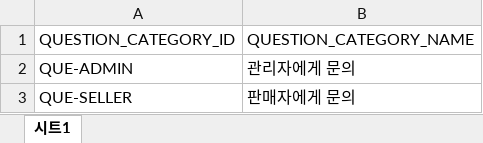
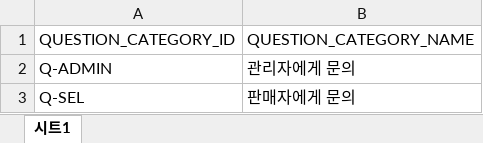
Before and after one commit to lenzefinal/cornsalad, an Excel workbook: finalp/src/main/webapp/resources/db/QUESTION_CATEGORY.xlsx, sheet 시트1, drawn as a sheet; values as stored, in another font and other column widths than the file's, no borders; the diff names each change by its address in the sheet, - before the commit and + after, or states it on an @@ line.

```diff
--- a/finalp/src/main/webapp/resources/db/QUESTION_CATEGORY.xlsx (sheet 시트1)
+++ b/finalp/src/main/webapp/resources/db/QUESTION_CATEGORY.xlsx (sheet 시트1)
-A2 (QUESTION_CATEGORY_ID): QUE-ADMIN
+A2 (QUESTION_CATEGORY_ID): Q-ADMIN
-A3 (QUESTION_CATEGORY_ID): QUE-SELLER
+A3 (QUESTION_CATEGORY_ID): Q-SEL
```
Also changed, not shown: finalp/src/main/webapp/resources/db/BOARD_CATEGORY.xlsx, finalp/src/main/webapp/resources/db/PROJECT_CATEGORY.xlsx, 1 other file.
